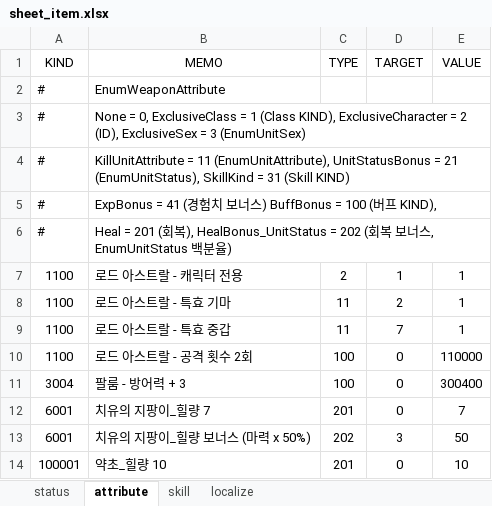
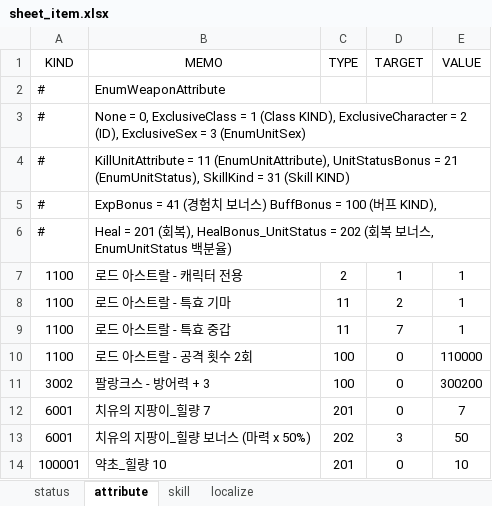
Before and after one commit to dunggamja/P.FE, an Excel workbook: fe_client/Assets/GameData/sheet_item.xlsx, sheet attribute, drawn as a sheet; values as stored, in another font and other column widths than the file's, no borders; charts and pictures not drawn; the diff names each change by its address in the sheet, - before the commit and + after, or states it on an @@ line.

```diff
--- a/fe_client/Assets/GameData/sheet_item.xlsx (sheet attribute)
+++ b/fe_client/Assets/GameData/sheet_item.xlsx (sheet attribute)
-A11 (KIND): 3004
+A11 (KIND): 3002
-B11 (MEMO): 팔룸 - 방어력 + 3
+B11 (MEMO): 팔랑크스 - 방어력 + 3
-E11 (VALUE): 300400
+E11 (VALUE): 300200
```
Also changed, not shown: fe_client/Assets/GameData/sheet_buff.xlsx, fe_client/Assets/GameData/sheet_unit.xlsx, 28 other files.
